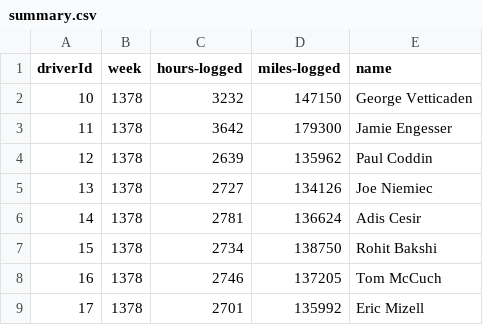
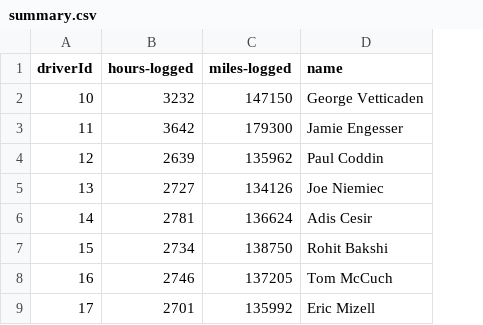
Before and after one commit to 2024-2-analitica-descriptiva/2024-2-PRE-10-manipulacion-de-datos-con-chatgpt-AnnyBerrio, a CSV file: Files/output/summary.csv, drawn as a sheet; only a part is shown; the diff names each change by its address in the sheet, - before the commit and + after, or states it on an @@ line.

```diff
--- a/Files/output/summary.csv
+++ b/Files/output/summary.csv
-column B (week), rows 2-9: all 1378
```
Also changed, not shown: 1 other file.
